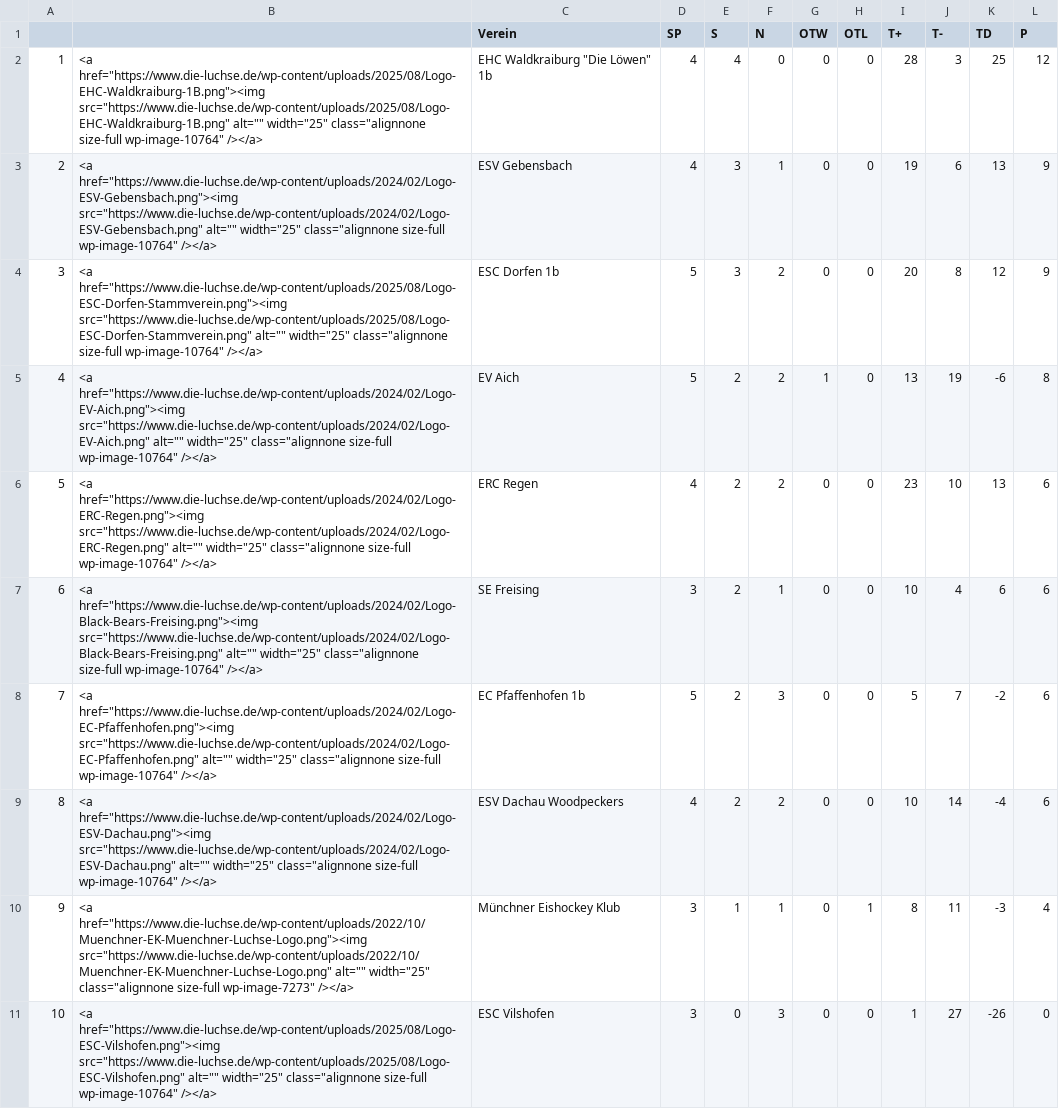
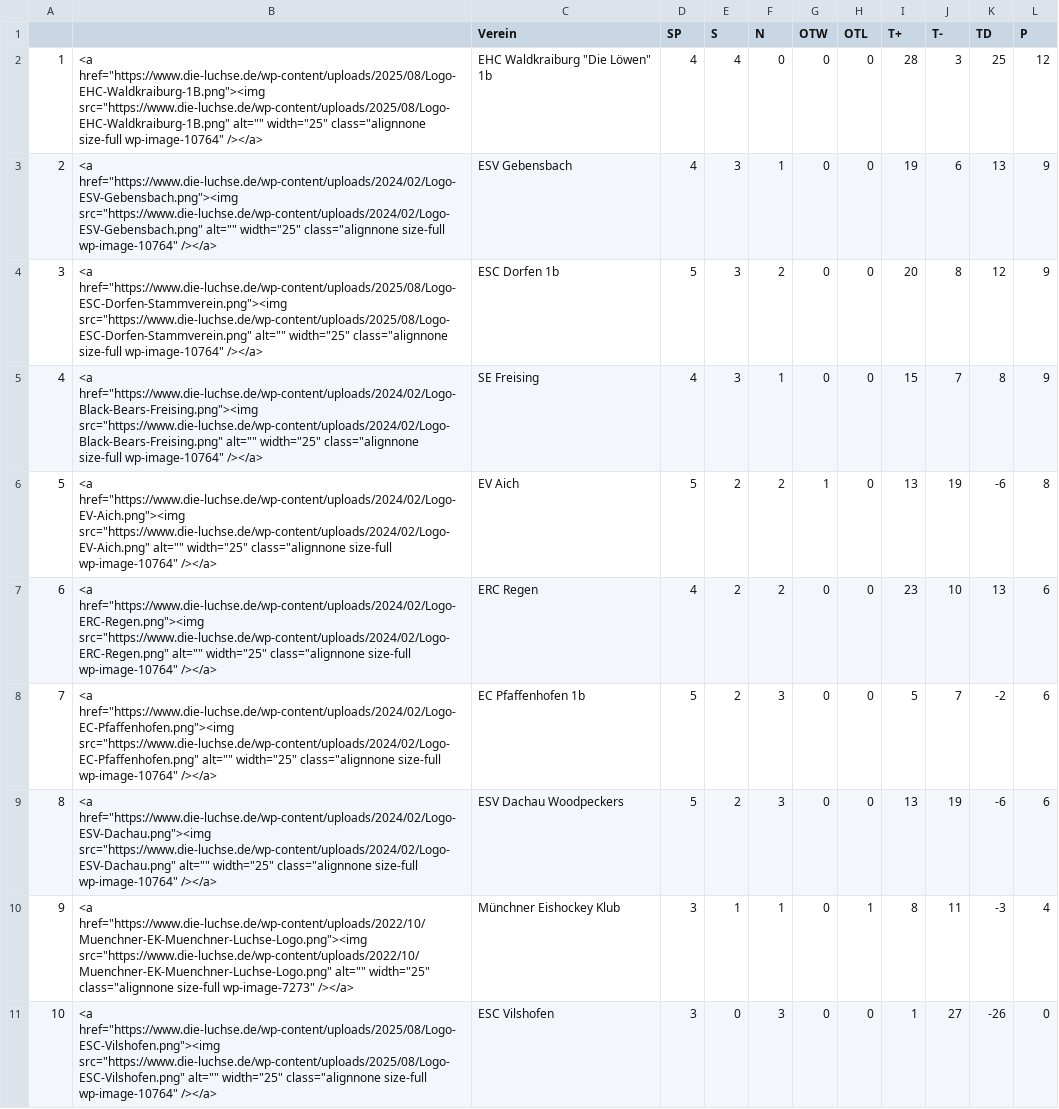
Before and after one commit to lpkiemes/mek-autotabelle, a CSV file: tabelle.csv, drawn as a sheet; only a part is shown; removed rows and columns are numbered as before the commit, all else as after; the diff names each change by its address in the sheet, - before the commit and + after, or states it on an @@ line.

```diff
--- a/tabelle.csv
+++ b/tabelle.csv
+row 5: 4 | <a href="https://www.die-luchse.de/wp-content/uploads/2024/02/Logo-Black-Bears-Freising.png"><img src="https://www.die-luchse.de/wp-content/uploads/2024/02/Logo-Black-Bears-Freising.png" alt="" width="25" class="alignnone size-full wp-image-10764" /></a> | SE Freising | 4 | 3 | 1 | 0 | 0 | 15 | 7 | 8 | 9
@@ column A renumbered between rows 6 and 7 @@
-row 7: 6 | <a href="https://www.die-luchse.de/wp-content/uploads/2024/02/Logo-Black-Bears-Freising.png"><img src="https://www.die-luchse.de/wp-content/uploads/2024/02/Logo-Black-Bears-Freising.png" alt="" width="25" class="alignnone size-full wp-image-10764" /></a> | SE Freising | 3 | 2 | 1 | 0 | 0 | 10 | 4 | 6 | 6
-D9 (SP): 4
+D9 (SP): 5
-F9 (N): 2
+F9 (N): 3
-I9 (T+): 10
+I9 (T+): 13
-J9 (T-): 14
+J9 (T-): 19
-K9 (TD): -4
+K9 (TD): -6
```
